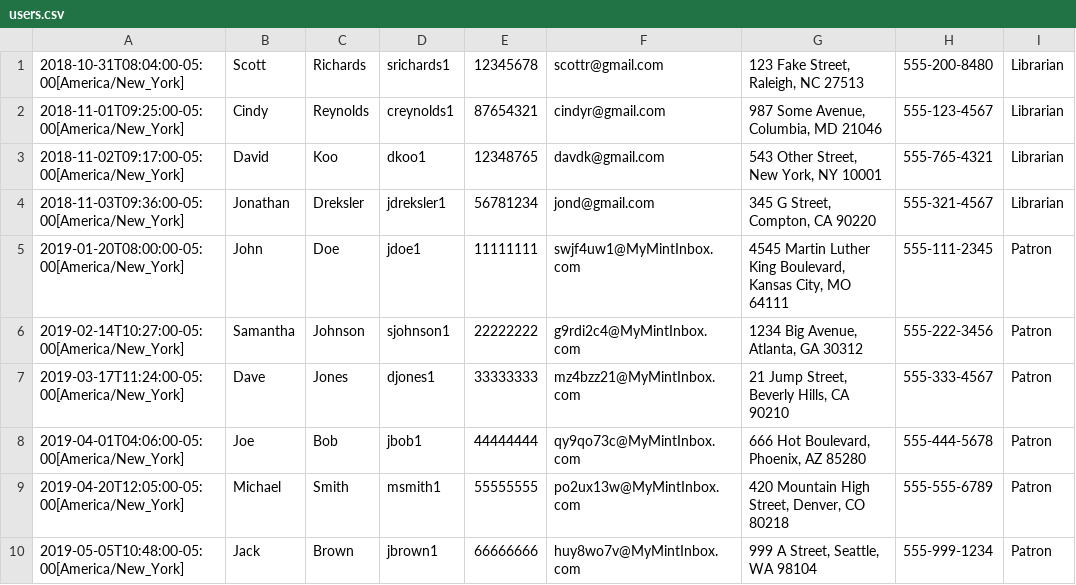
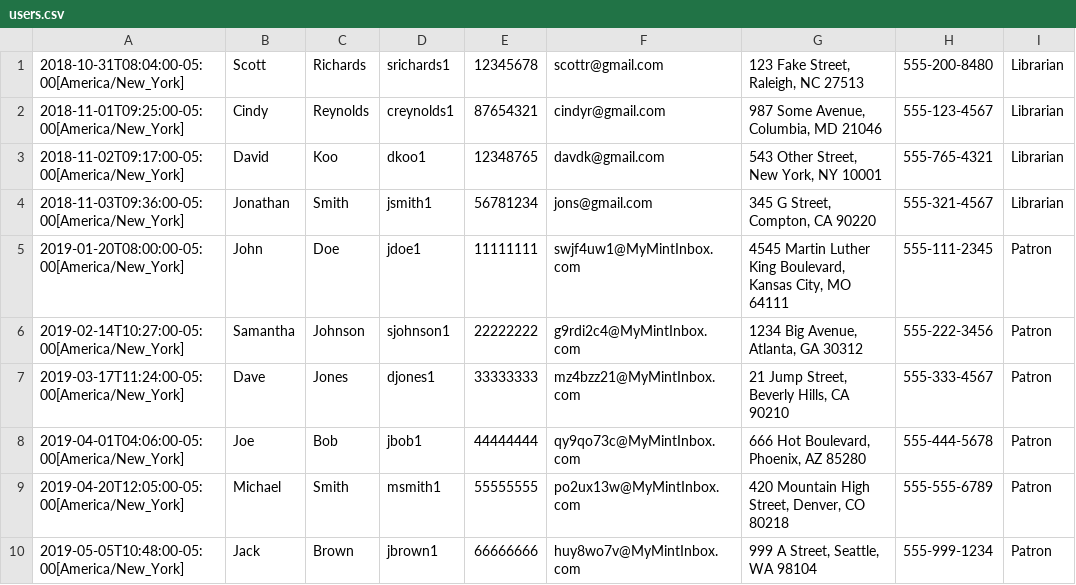
Before and after one commit to srichs/LibraryManager, a CSV file: src/main/resources/data/users.csv, drawn as a sheet.

Commit message:
Changed named dreksler

```diff
--- a/src/main/resources/data/users.csv
+++ b/src/main/resources/data/users.csv
@@ -3,3 +3,3 @@
 2018-11-02T09:17:00-05:00[America/New_York],David,Koo,dkoo1,12348765,davdk@gmail.com,"543 Other Street, New York, NY 10001",555-765-4321,Librarian
-2018-11-03T09:36:00-05:00[America/New_York],Jonathan,Dreksler,jdreksler1,56781234,jond@gmail.com,"345 G Street, Compton, CA 90220",555-321-4567,Librarian
+2018-11-03T09:36:00-05:00[America/New_York],Jonathan,Smith,jsmith1,56781234,jons@gmail.com,"345 G Street, Compton, CA 90220",555-321-4567,Librarian
 2019-01-20T08:00:00-05:00[America/New_York],John,Doe,jdoe1,11111111,swjf4uw1@MyMintInbox.com,"4545 Martin Luther King Boulevard, Kansas City, MO 64111",555-111-2345,Patron
```
